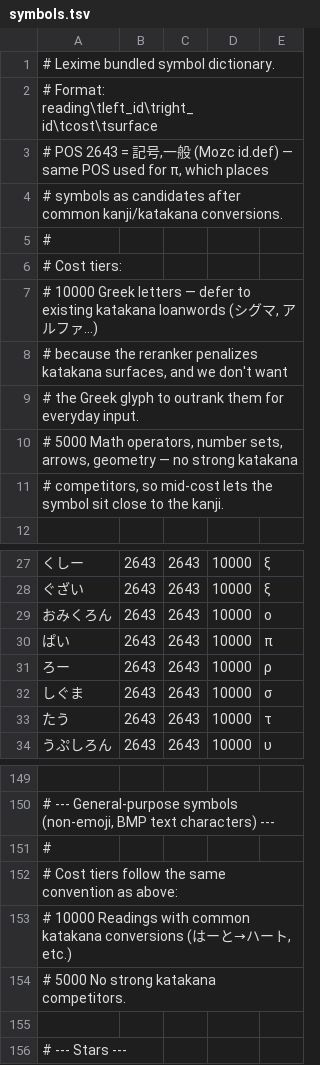
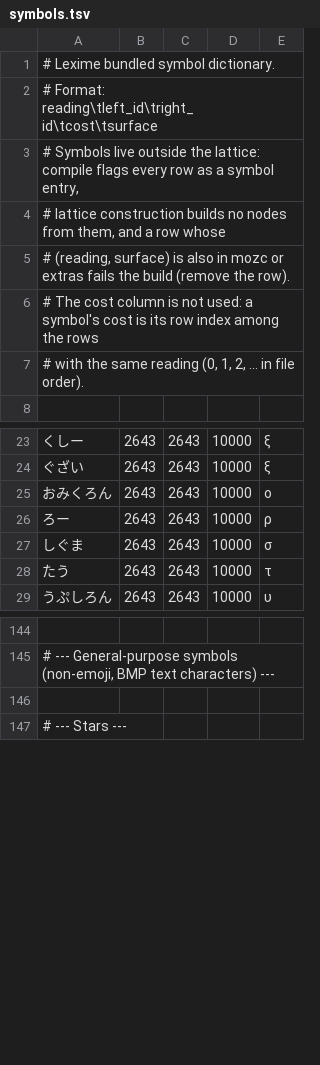
Before and after one commit to send/lexime, a TSV file: engine/crates/lex-cli/src/dict_source/symbols.tsv, drawn as a sheet; only a part is shown, gaps mark what is left out.

```diff
--- a/engine/crates/lex-cli/src/dict_source/symbols.tsv
+++ b/engine/crates/lex-cli/src/dict_source/symbols.tsv
@@ -2,11 +2,7 @@
 # Format: reading\tleft_id\tright_id\tcost\tsurface
-# POS 2643 = 記号,一般 (Mozc id.def) — same POS used for π, which places
-# symbols as candidates after common kanji/katakana conversions.
-#
-# Cost tiers:
-#   10000  Greek letters — defer to existing katakana loanwords (シグマ, アルファ…)
-#           because the reranker penalizes katakana surfaces, and we don't want
-#           the Greek glyph to outrank them for everyday input.
-#    5000  Math operators, number sets, arrows, geometry — no strong katakana
-#           competitors, so mid-cost lets the symbol sit close to the kanji.
+# Symbols live outside the lattice: compile flags every row as a symbol entry,
+# lattice construction builds no nodes from them, and a row whose
+# (reading, surface) is also in mozc or extras fails the build (remove the row).
+# The cost column is not used: a symbol's cost is its row index among the rows
+# with the same reading (0, 1, 2, … in file order).
 
@@ -29,3 +25,2 @@
 おみくろん	2643	2643	10000	ο
-ぱい	2643	2643	10000	π
 ろー	2643	2643	10000	ρ
@@ -150,6 +145,2 @@
 # --- General-purpose symbols (non-emoji, BMP text characters) ---
-#
-# Cost tiers follow the same convention as above:
-#   10000  Readings with common katakana conversions (はーと→ハート, etc.)
-#    5000  No strong katakana competitors.
 
```
Also changed, not shown: 7 other files.
